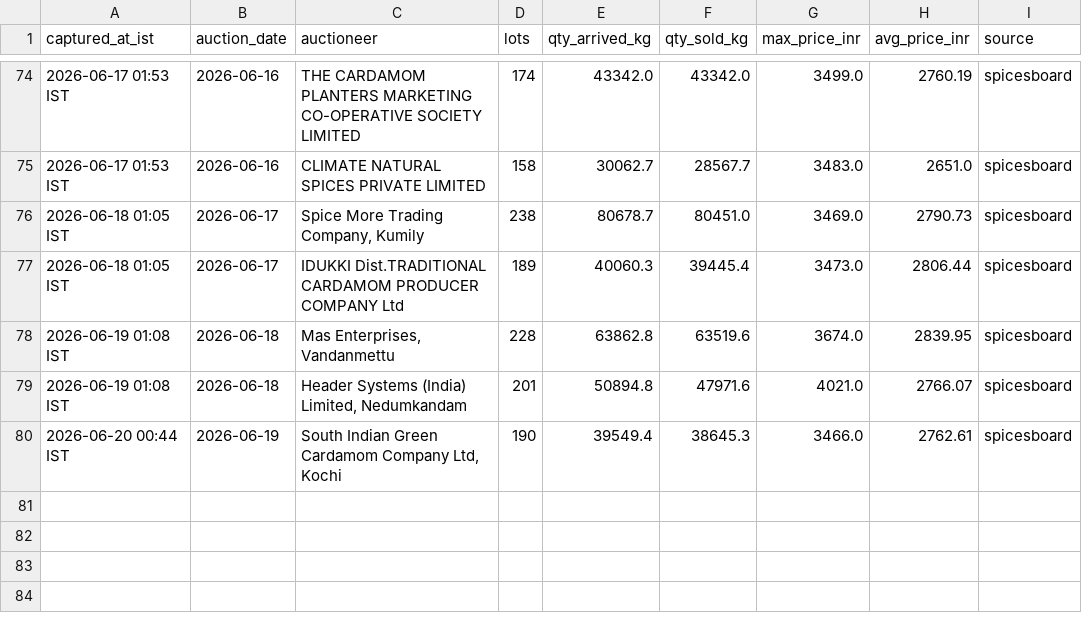
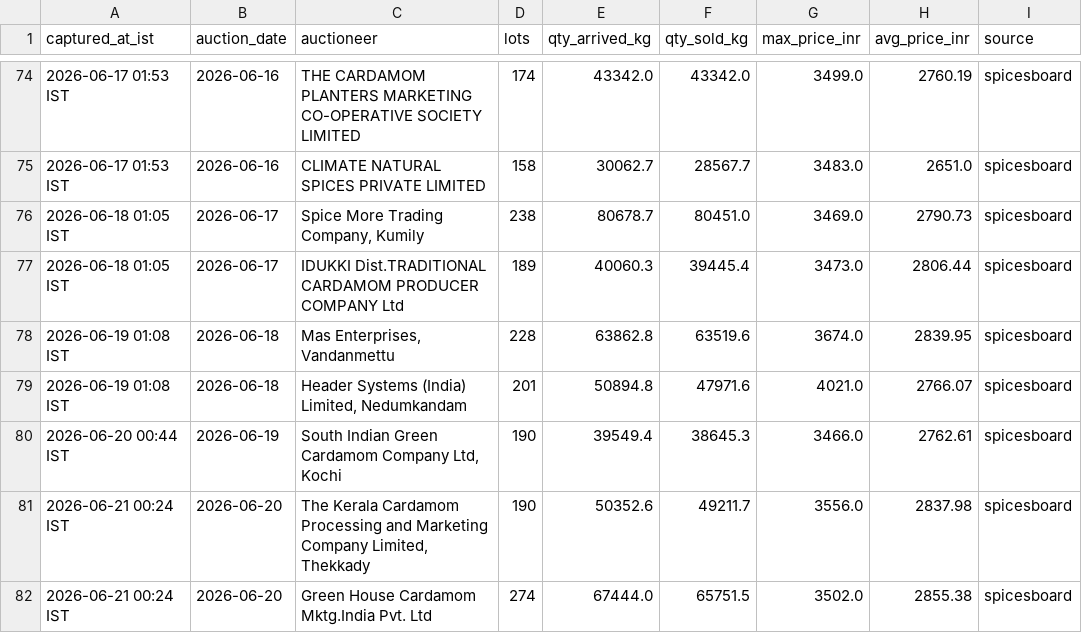
Before and after one commit to ArunSony2015/cardamom-scraper, a CSV file: data/auction_data.csv, drawn as a sheet; only a part is shown, gaps mark what is left out; the diff names each change by its address in the sheet, - before the commit and + after, or states it on an @@ line.

```diff
--- a/data/auction_data.csv
+++ b/data/auction_data.csv
+row 81: 2026-06-21 00:24 IST | 2026-06-20 | The Kerala Cardamom Processing and Marketing Company Limited, Thekkady | 190 | 50352.6 | 49211.7 | 3556.0 | 2837.98 | spicesboard
+row 82: 2026-06-21 00:24 IST | 2026-06-20 | Green House Cardamom Mktg.India Pvt. Ltd | 274 | 67444.0 | 65751.5 | 3502.0 | 2855.38 | spicesboard
```
